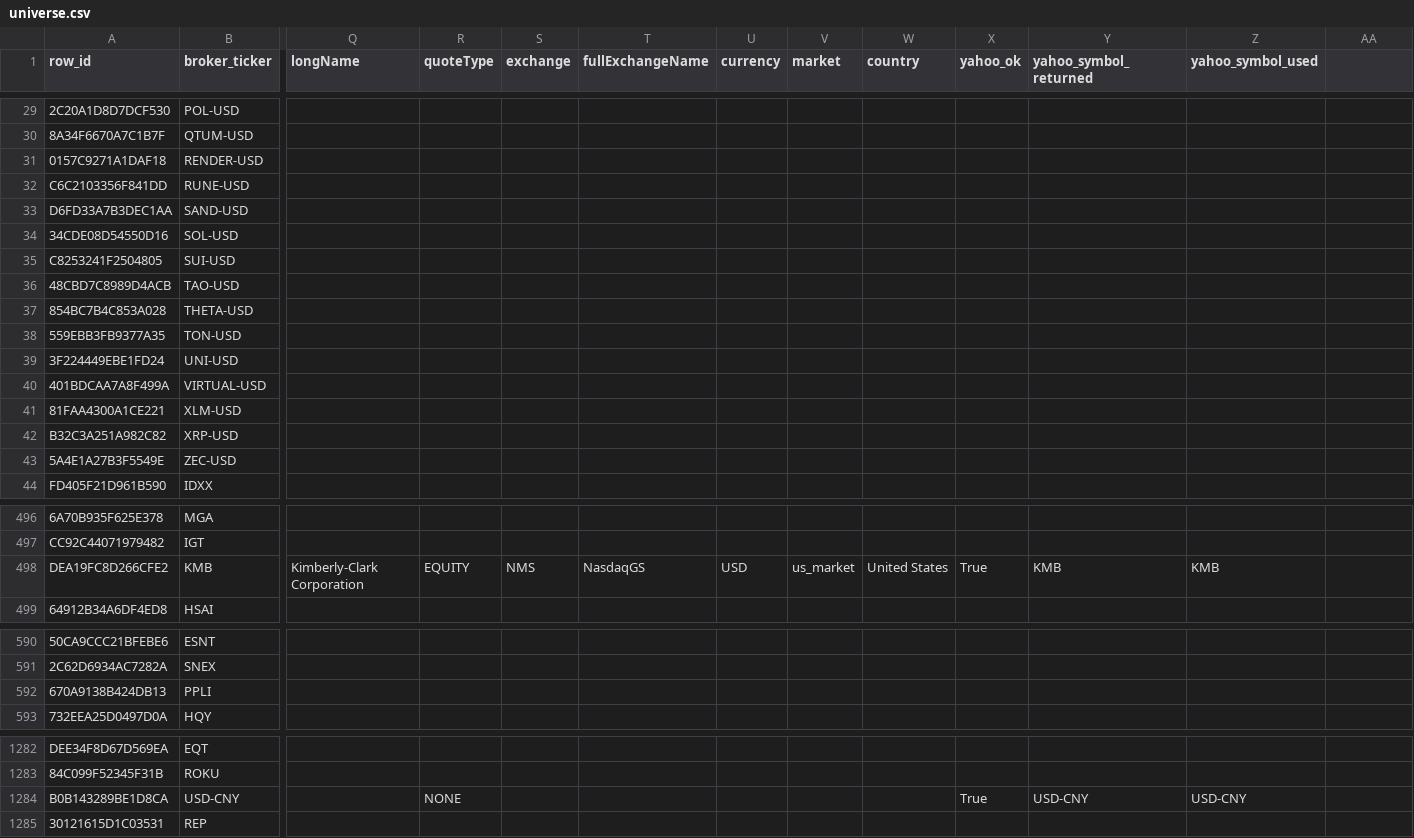
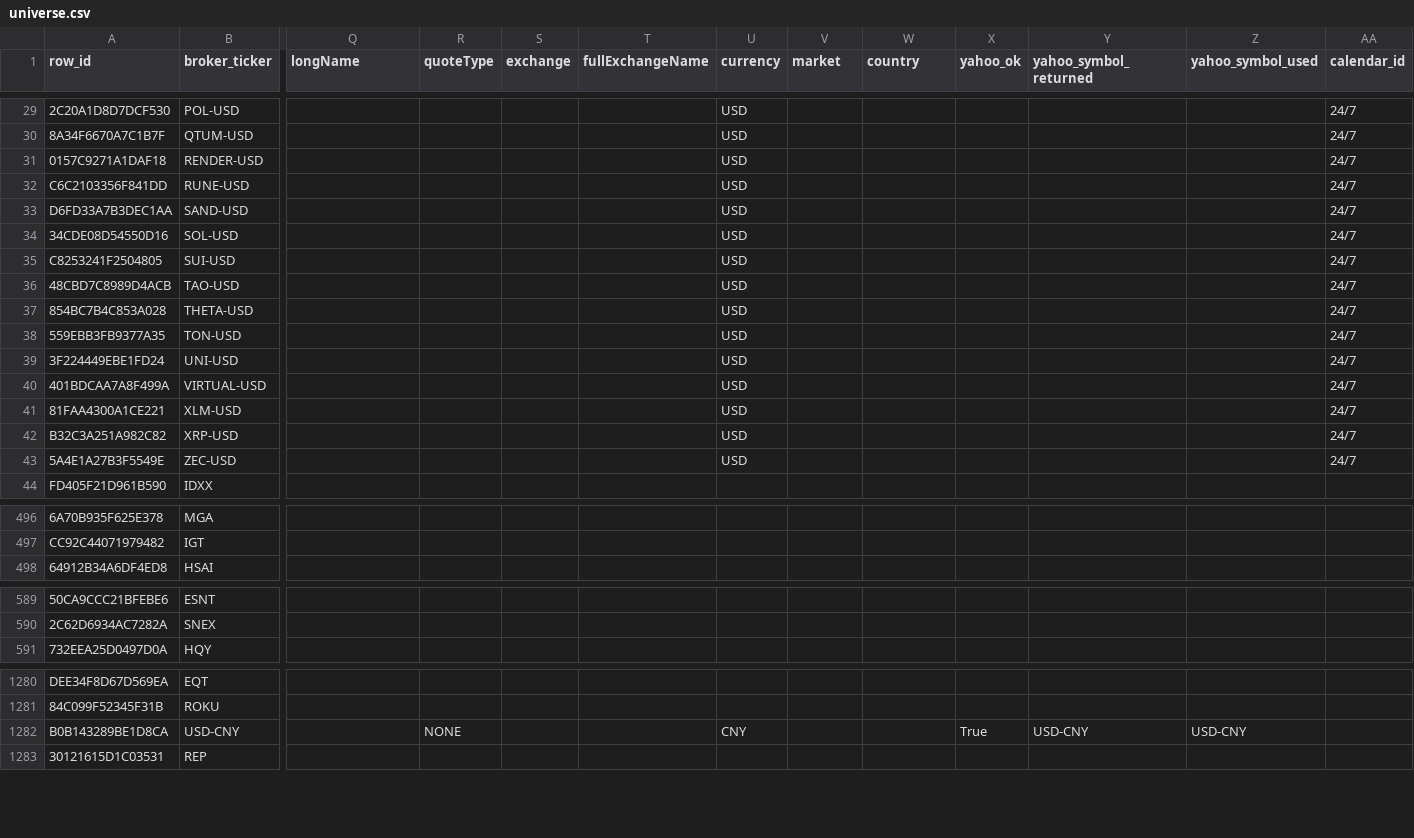
Before and after one commit to atorossian/alpha-edge, a CSV file: data/universe/universe.csv, drawn as a sheet; only a part is shown, gaps mark what is left out; removed rows and columns are numbered as before the commit, all else as after; rows hold the shown columns only; the diff covers the shown part only; the diff names each change by its address in the sheet, - before the commit and + after, or states it on an @@ line.

Commit message:
fix(universe): retain canonical IAC/PPLI and KMB records; set crypto quote currencies and 24/7 calendars

```diff
--- a/data/universe/universe.csv
+++ b/data/universe/universe.csv
-AA1: (empty)
+AA1: calendar_id
-U29:U43 (currency): (empty)
+U29:U43 (currency): USD
-AA29:AA43 (calendar_id): (empty)
+AA29:AA43 (calendar_id): 24/7
-row 498: DEA19FC8D266CFE2 | KMB | Kimberly-Clark Corporation | EQUITY | NMS | NasdaqGS | USD | us_market | United States | True | KMB | KMB
-row 592: 670A9138B424DB13 | PPLI
-U1282 (currency): (empty)
+U1282 (currency): CNY
```
Also changed, not shown: 58 edited cells elsewhere in this file.
